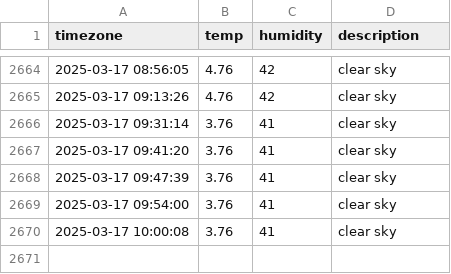
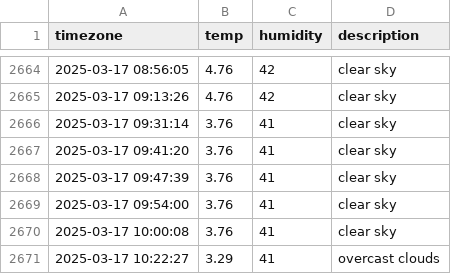
Before and after one commit to Kojongsik/seoul_weather, a CSV file: seoul_weather.csv, drawn as a sheet; only a part is shown, gaps mark what is left out.

```diff
--- a/seoul_weather.csv
+++ b/seoul_weather.csv
@@ -2670 +2670,2 @@ timezone,temp,humidity,description
 2025-03-17 10:00:08,3.76,41,clear sky
+2025-03-17 10:22:27,3.29,41,overcast clouds
```
